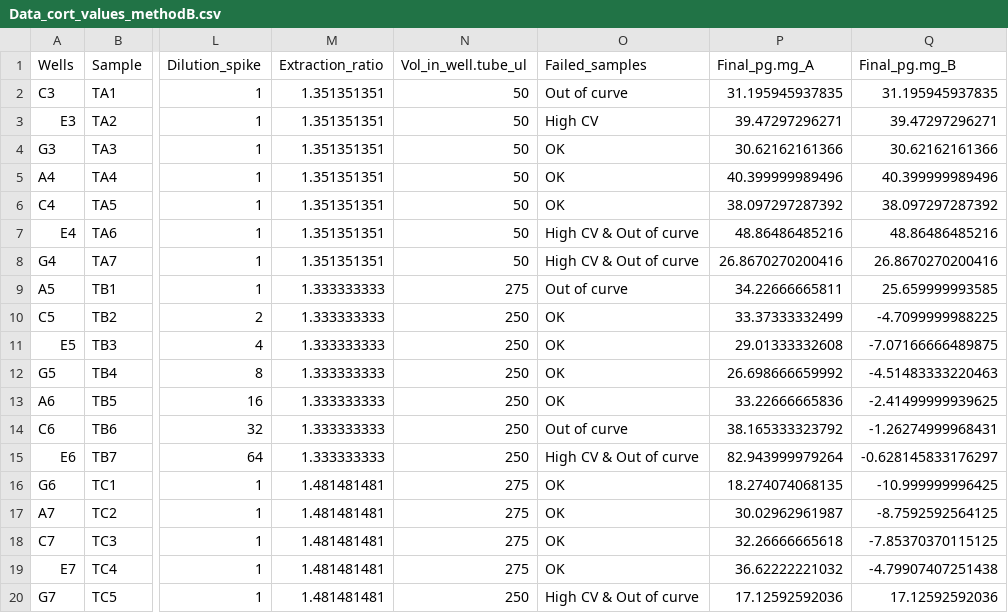
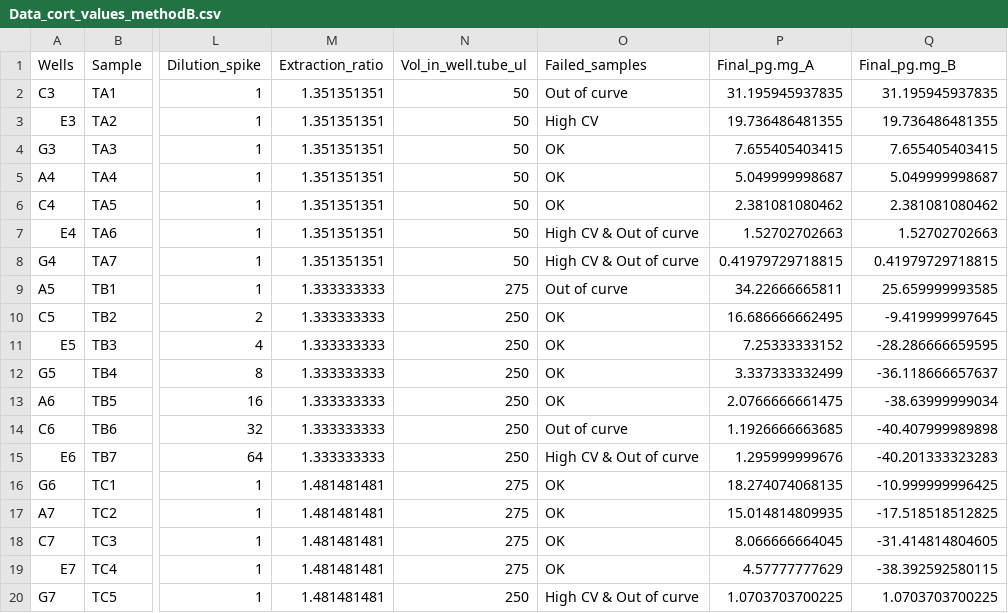
Before and after one commit to PalomaContreras25/HairCort-Evaluation-Nist2020, a CSV file: data/Test4/Data_cort_values_methodB.csv, drawn as a sheet; only a part is shown, gaps mark what is left out; the diff covers the shown part only; the diff names each change by its address in the sheet, - before the commit and + after, or states it on an @@ line.

```diff
--- a/data/Test4/Data_cort_values_methodB.csv
+++ b/data/Test4/Data_cort_values_methodB.csv
-P3 (Final_pg.mg_A): 39.47297296271
+P3 (Final_pg.mg_A): 19.736486481355
-Q3 (Final_pg.mg_B): 39.47297296271
+Q3 (Final_pg.mg_B): 19.736486481355
-P4 (Final_pg.mg_A): 30.62162161366
+P4 (Final_pg.mg_A): 7.655405403415
-Q4 (Final_pg.mg_B): 30.62162161366
+Q4 (Final_pg.mg_B): 7.655405403415
-P5 (Final_pg.mg_A): 40.399999989496
+P5 (Final_pg.mg_A): 5.049999998687
-Q5 (Final_pg.mg_B): 40.399999989496
+Q5 (Final_pg.mg_B): 5.049999998687
-P6 (Final_pg.mg_A): 38.097297287392
+P6 (Final_pg.mg_A): 2.381081080462
-Q6 (Final_pg.mg_B): 38.097297287392
+Q6 (Final_pg.mg_B): 2.381081080462
-P7 (Final_pg.mg_A): 48.86486485216
+P7 (Final_pg.mg_A): 1.52702702663
-Q7 (Final_pg.mg_B): 48.86486485216
+Q7 (Final_pg.mg_B): 1.52702702663
-P8 (Final_pg.mg_A): 26.8670270200416
+P8 (Final_pg.mg_A): 0.41979729718815
-Q8 (Final_pg.mg_B): 26.8670270200416
+Q8 (Final_pg.mg_B): 0.41979729718815
-P10 (Final_pg.mg_A): 33.37333332499
+P10 (Final_pg.mg_A): 16.686666662495
-Q10 (Final_pg.mg_B): -4.7099999988225
+Q10 (Final_pg.mg_B): -9.419999997645
-P11 (Final_pg.mg_A): 29.01333332608
+P11 (Final_pg.mg_A): 7.25333333152
-Q11 (Final_pg.mg_B): -7.07166666489875
+Q11 (Final_pg.mg_B): -28.286666659595
-P12 (Final_pg.mg_A): 26.698666659992
+P12 (Final_pg.mg_A): 3.337333332499
-Q12 (Final_pg.mg_B): -4.51483333220463
+Q12 (Final_pg.mg_B): -36.118666657637
-P13 (Final_pg.mg_A): 33.22666665836
+P13 (Final_pg.mg_A): 2.0766666661475
-Q13 (Final_pg.mg_B): -2.41499999939625
+Q13 (Final_pg.mg_B): -38.63999999034
-P14 (Final_pg.mg_A): 38.165333323792
+P14 (Final_pg.mg_A): 1.1926666663685
-Q14 (Final_pg.mg_B): -1.26274999968431
+Q14 (Final_pg.mg_B): -40.407999989898
-P15 (Final_pg.mg_A): 82.943999979264
+P15 (Final_pg.mg_A): 1.295999999676
-Q15 (Final_pg.mg_B): -0.628145833176297
+Q15 (Final_pg.mg_B): -40.201333323283
-P17 (Final_pg.mg_A): 30.02962961987
+P17 (Final_pg.mg_A): 15.014814809935
-Q17 (Final_pg.mg_B): -8.7592592564125
+Q17 (Final_pg.mg_B): -17.518518512825
-P18 (Final_pg.mg_A): 32.26666665618
+P18 (Final_pg.mg_A): 8.066666664045
-Q18 (Final_pg.mg_B): -7.85370370115125
+Q18 (Final_pg.mg_B): -31.414814804605
-P19 (Final_pg.mg_A): 36.62222221032
+P19 (Final_pg.mg_A): 4.57777777629
-Q19 (Final_pg.mg_B): -4.79907407251438
+Q19 (Final_pg.mg_B): -38.392592580115
-P20 (Final_pg.mg_A): 17.12592592036
+P20 (Final_pg.mg_A): 1.0703703700225
-Q20 (Final_pg.mg_B): 17.12592592036
+Q20 (Final_pg.mg_B): 1.0703703700225
```
Also changed, not shown: 16 edited cells elsewhere in this file, data/Test4/Data_QC_flagged.csv, data/Test4/Data_cort_values_methodA.csv, 25 other files.
